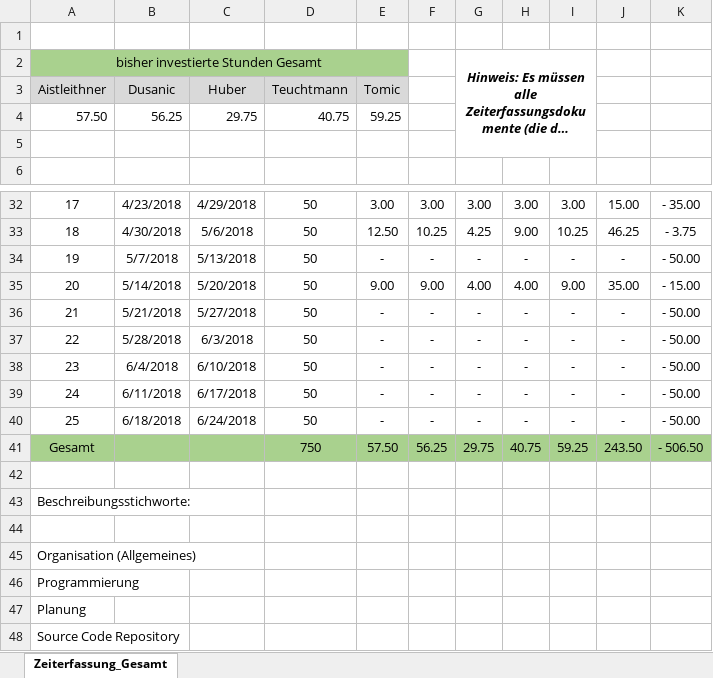
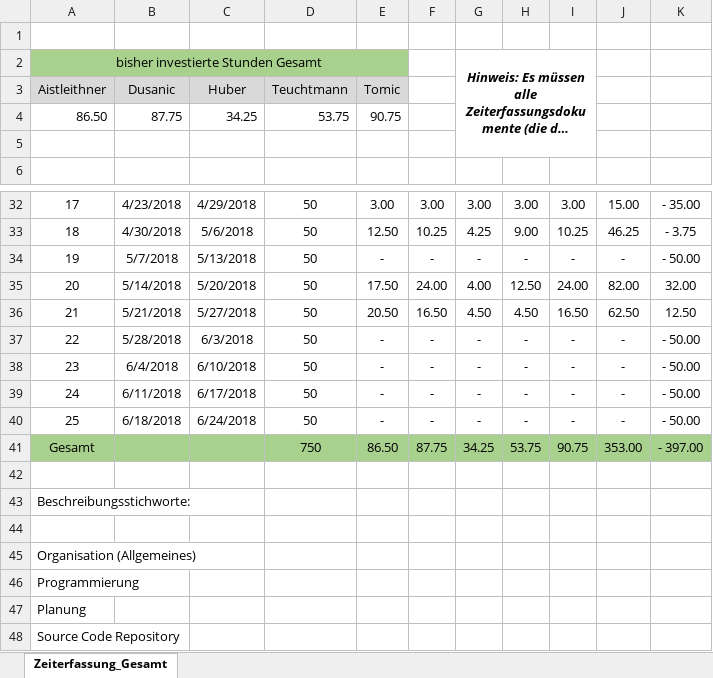
Before and after one commit to ateuchtmann/259035_SoftEngPR, an Excel workbook: Dokumente/Zeiterfassung/Zeiterfassung_Gesamt_V2.xlsx, sheet Zeiterfassung_Gesamt, drawn as a sheet; only a part is shown, gaps mark what is left out; long unchanged cells end in …; values as stored, in another font and other column widths than the file's, no borders; charts and pictures not drawn; removed rows and columns are numbered as before the commit, all else as after; the diff names each change by its address in the sheet, - before the commit and + after, or states it on an @@ line.

```diff
--- a/Dokumente/Zeiterfassung/Zeiterfassung_Gesamt_V2.xlsx (sheet Zeiterfassung_Gesamt)
+++ b/Dokumente/Zeiterfassung/Zeiterfassung_Gesamt_V2.xlsx (sheet Zeiterfassung_Gesamt)
-row 4: 57.50 | 56.25 | 29.75 | 40.75 | 59.25
+row 4: 86.50 | 87.75 | 34.25 | 53.75 | 90.75
-E35: 9.00
+E35: 17.50
-F35: 9.00
+F35: 24.00
-H35: 4.00
+H35: 12.50
-I35: 9.00
+I35: 24.00
-J35: 35.00
+J35: 82.00
-K35: - 15.00
+K35: 32.00
-E36: -
+E36: 20.50
-F36: -
+F36: 16.50
-G36: -
+G36: 4.50
-H36: -
+H36: 4.50
-I36: -
+I36: 16.50
-J36: -
+J36: 62.50
-K36: - 50.00
+K36: 12.50
-row 41: Gesamt |  |  | 750 | 57.50 | 56.25 | 29.75 | 40.75 | 59.25 | 243.50 | - 506.50
+row 41: Gesamt |  |  | 750 | 86.50 | 87.75 | 34.25 | 53.75 | 90.75 | 353.00 | - 397.00
```
Also changed, not shown: charts or pictures, Dokumente/Zeiterfassung/Aistleithner.xlsx, Dokumente/Zeiterfassung/Dusanic.xlsx, 3 other files.
